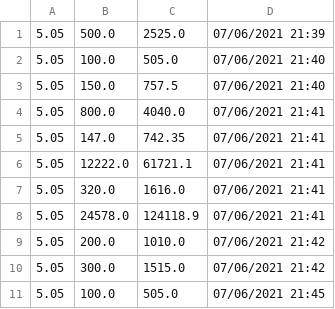
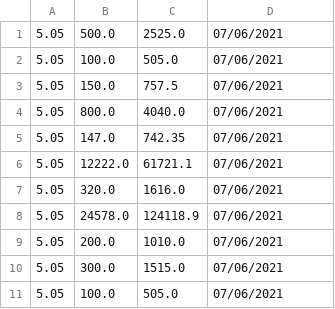
Before and after one commit to Rafalhel/D-lar, a CSV file: bd.csv, drawn as a sheet.

Commit message:
Adicionado legenda do gráfico e mudado formato da data para apenas dia/mes/ano

```diff
--- a/bd.csv
+++ b/bd.csv
@@ -1,11 +1,11 @@
-5.05,500.0,2525.0,07/06/2021 21:39
-5.05,100.0,505.0,07/06/2021 21:40
-5.05,150.0,757.5,07/06/2021 21:40
-5.05,800.0,4040.0,07/06/2021 21:41
-5.05,147.0,742.35,07/06/2021 21:41
-5.05,12222.0,61721.1,07/06/2021 21:41
-5.05,320.0,1616.0,07/06/2021 21:41
-5.05,24578.0,124118.9,07/06/2021 21:41
-5.05,200.0,1010.0,07/06/2021 21:42
-5.05,300.0,1515.0,07/06/2021 21:42
-5.05,100.0,505.0,07/06/2021 21:45
+5.05,500.0,2525.0,07/06/2021
+5.05,100.0,505.0,07/06/2021
+5.05,150.0,757.5,07/06/2021
+5.05,800.0,4040.0,07/06/2021
+5.05,147.0,742.35,07/06/2021
+5.05,12222.0,61721.1,07/06/2021
+5.05,320.0,1616.0,07/06/2021
+5.05,24578.0,124118.9,07/06/2021
+5.05,200.0,1010.0,07/06/2021
+5.05,300.0,1515.0,07/06/2021
+5.05,100.0,505.0,07/06/2021
```
Also changed, not shown: 1 other file.
